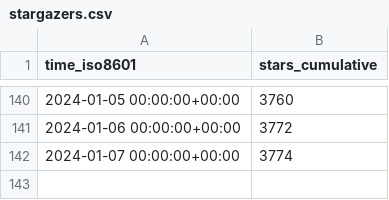
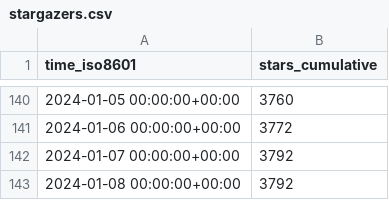
Before and after one commit to hokhyk/superduperdb, a CSV file: SuperDuperDB/superduperdb/ghrs-data/stargazers.csv, drawn as a sheet; only a part is shown, gaps mark what is left out.

```diff
--- a/SuperDuperDB/superduperdb/ghrs-data/stargazers.csv
+++ b/SuperDuperDB/superduperdb/ghrs-data/stargazers.csv
@@ -141,2 +141,3 @@ time_iso8601,stars_cumulative
 2024-01-06 00:00:00+00:00,3772
-2024-01-07 00:00:00+00:00,3774
+2024-01-07 00:00:00+00:00,3792
+2024-01-08 00:00:00+00:00,3792
```
